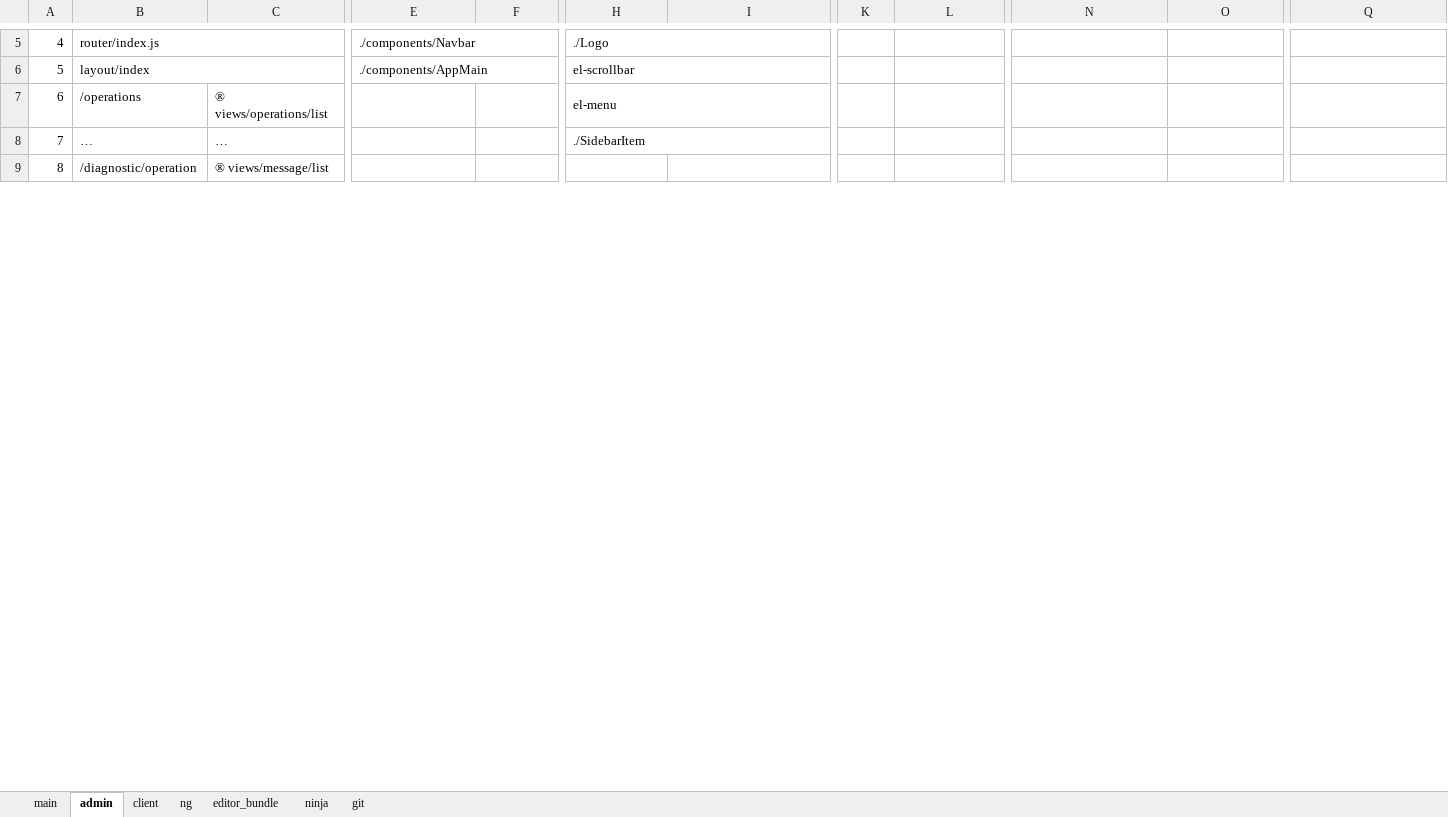
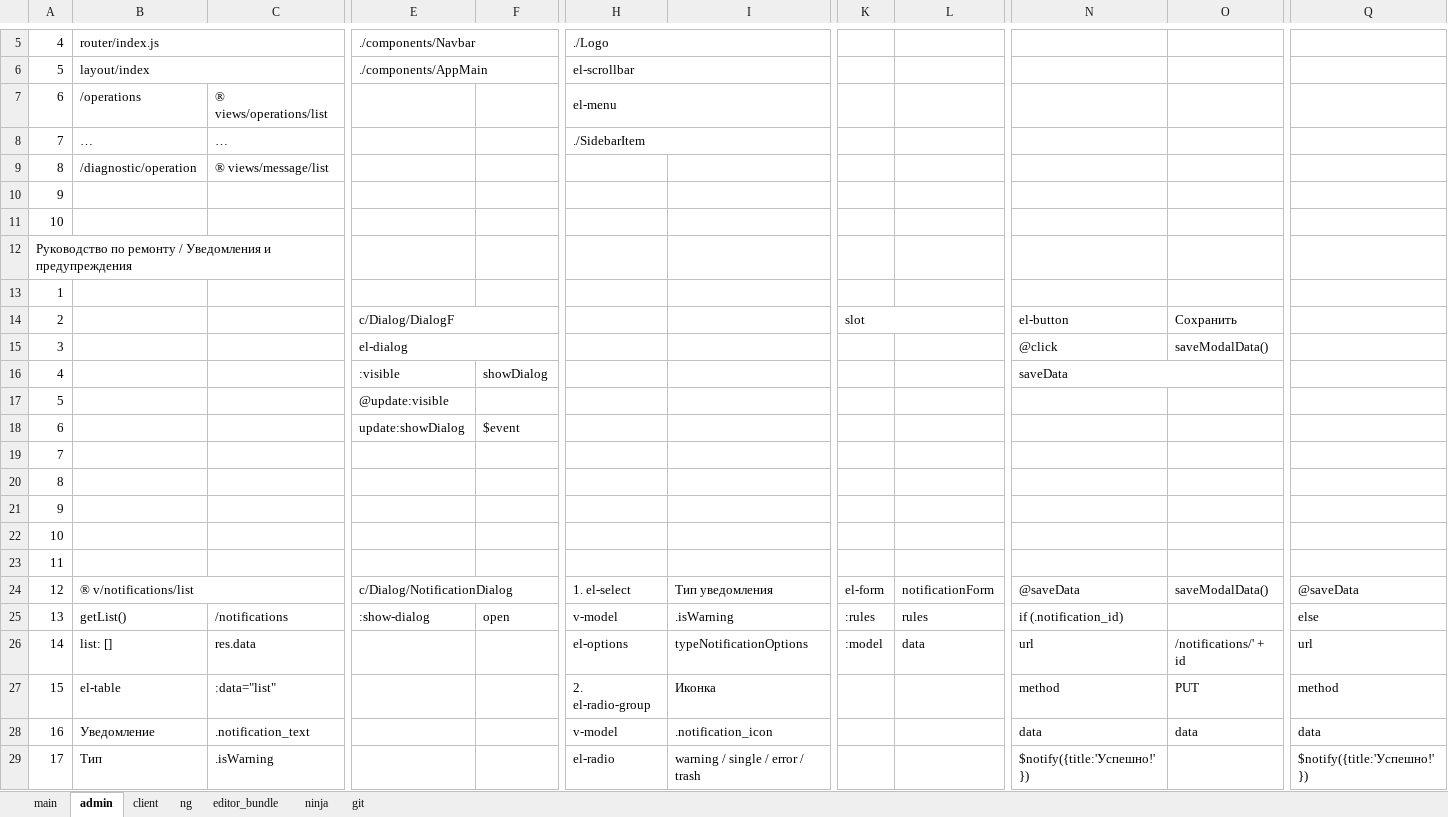
Before and after one commit to sowlru/vue-test, an Excel workbook: vue_scheme.xlsx, sheet admin, drawn as a sheet; only a part is shown, gaps mark what is left out; values as stored, in another font and other column widths than the file's, no cell formats; charts and pictures not drawn; rows hold the shown columns only; the diff covers the shown part only; the diff names each change by its address in the sheet, - before the commit and + after, or states it on an @@ line.

Commit message:
Save vue_scheme

```diff
--- a/vue_scheme.xlsx (sheet admin)
+++ b/vue_scheme.xlsx (sheet admin)
@@ row 98 moved to row 10: 9 @@
+row 11: 10
+row 12: Руководство по ремонту / Уведомления и предупреждения
+row 13: 1
+row 14: 2 |  |  | c/Dialog/DialogF |  |  |  | slot |  | el-button | Сохранить
+row 15: 3 |  |  | el-dialog |  |  |  |  |  | @click | saveModalData()
+row 16: 4 |  |  | :visible | showDialog |  |  |  |  | saveData
+row 17: 5 |  |  | @update:visible
+row 18: 6 |  |  | update:showDialog | $event
+row 19: 7
+row 20: 8
+row 21: 9
+row 22: 10
+row 23: 11
+row 24: 12 | ® v/notifications/list |  | c/Dialog/NotificationDialog |  | 1. el-select | Тип уведомления | el-form | notificationForm | @saveData | saveModalData() | @saveData
+row 25: 13 | getList() | /notifications | :show-dialog | open | v-model | .isWarning | :rules | rules | if (.notification_id) |  | else
+row 26: 14 | list: [] | res.data |  |  | el-options | typeNotificationOptions | :model | data | url | /notifications/' + id | url
+row 27: 15 | el-table | :data="list" |  |  | 2. el-radio-group | Иконка |  |  | method | PUT | method
+row 28: 16 | Уведомление | .notification_text |  |  | v-model | .notification_icon |  |  | data | data | data
+row 29: 17 | Тип | .isWarning |  |  | el-radio | warning / single / error / trash |  |  | $notify({title:'Успешно!'}) |  | $notify({title:'Успешно!'})
```
Also changed, not shown: 14 added rows, 16 removed rows, 107 edited cells, merged cells and row numbers in column A elsewhere in this sheet, sheet main, cell formats, formulas that keep their value, charts or pictures.
